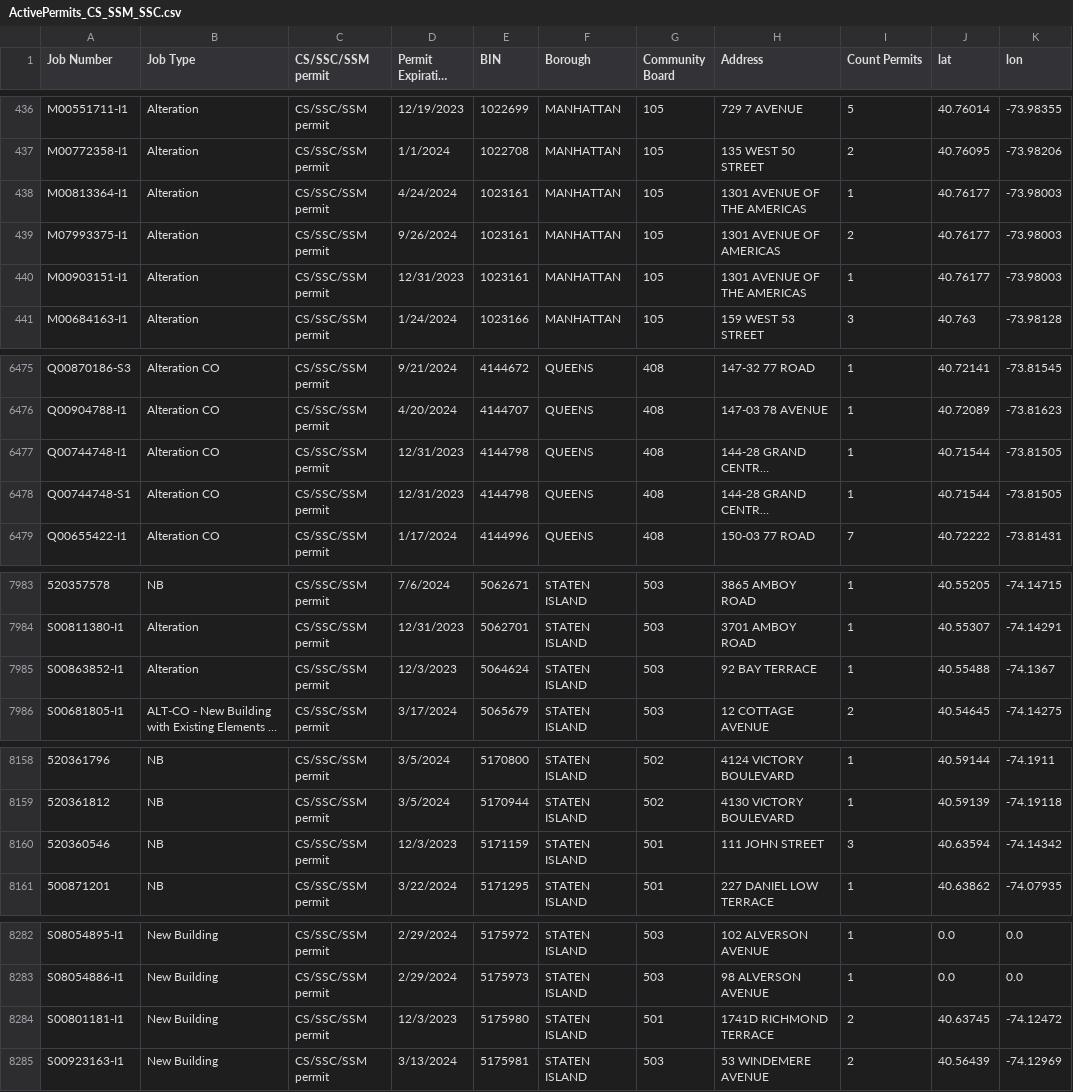
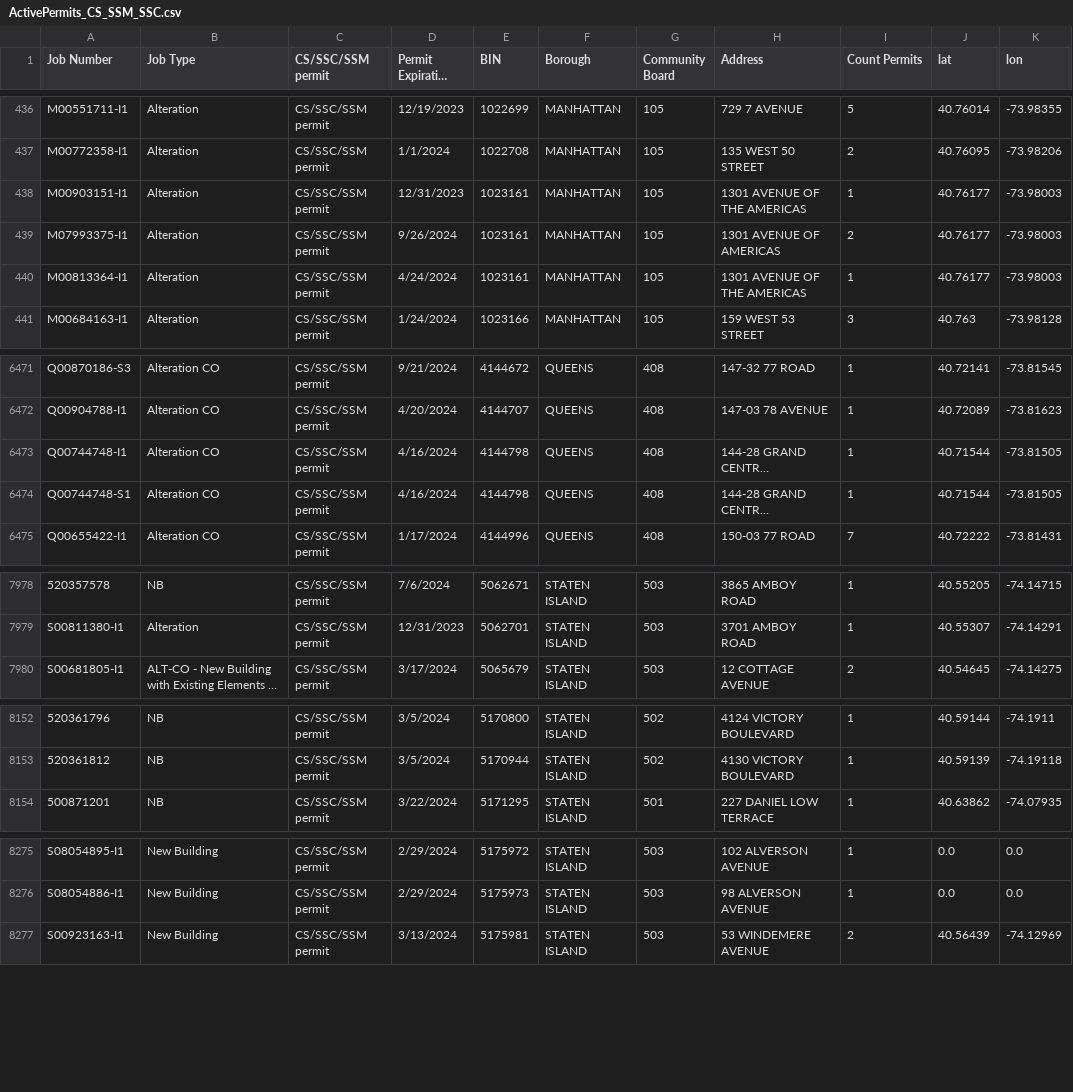
Before and after one commit to NYCDOB/SiteSafety, a CSV file: data/ActivePermits_CS_SSM_SSC.csv, drawn as a sheet; only a part is shown, gaps mark what is left out; long unchanged cells end in …; removed rows and columns are numbered as before the commit, all else as after; the diff covers the shown part only; the diff names each change by its address in the sheet, - before the commit and + after, or states it on an @@ line.

```diff
--- a/data/ActivePermits_CS_SSM_SSC.csv
+++ b/data/ActivePermits_CS_SSM_SSC.csv
@@ row 438 moved to row 440: M00813364-I1 @@
-D6473:D6474 (Permit Expiration Date): 12/31/2023
+D6473:D6474 (Permit Expiration Date): 4/16/2024
-row 7985: S00863852-I1 | Alteration | CS/SSC/SSM permit | 12/3/2023 | 5064624 | STATEN ISLAND | 503 | 92 BAY TERRACE | 1 | 40.55488 | -74.1367
-row 8160: 520360546 | NB | CS/SSC/SSM permit | 12/3/2023 | 5171159 | STATEN ISLAND | 501 | 111 JOHN STREET | 3 | 40.63594 | -74.14342
-row 8284: S00801181-I1 | New Building | CS/SSC/SSM permit | 12/3/2023 | 5175980 | STATEN ISLAND | 501 | 1741D RICHMOND TERRACE | 2 | 40.63745 | -74.12472
```
Also changed, not shown: 5 removed rows, 39 moved rows and 5 edited cells elsewhere in this file, 1 other file.
